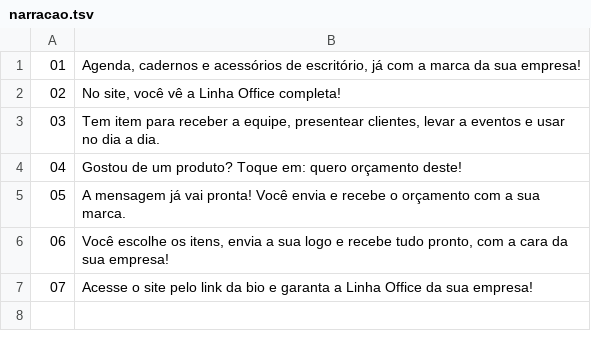
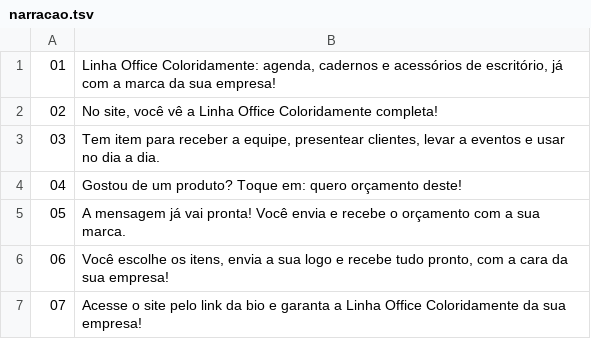
Before and after one commit to jooaofelix/Escritorio-produto, a TSV file: video/instagram/assets/audio/narracao.tsv, drawn as a sheet.

```diff
--- a/video/instagram/assets/audio/narracao.tsv
+++ b/video/instagram/assets/audio/narracao.tsv
@@ -1,3 +1,3 @@
-01	Agenda, cadernos e acessórios de escritório, já com a marca da sua empresa!
-02	No site, você vê a Linha Office completa!
+01	Linha Office Coloridamente: agenda, cadernos e acessórios de escritório, já com a marca da sua empresa!
+02	No site, você vê a Linha Office Coloridamente completa!
 03	Tem item para receber a equipe, presentear clientes, levar a eventos e usar no dia a dia.
@@ -6,2 +6,2 @@
 06	Você escolhe os itens, envia a sua logo e recebe tudo pronto, com a cara da sua empresa!
-07	Acesse o site pelo link da bio e garanta a Linha Office da sua empresa!
+07	Acesse o site pelo link da bio e garanta a Linha Office Coloridamente da sua empresa!
```
Also changed, not shown: 16 other files.
